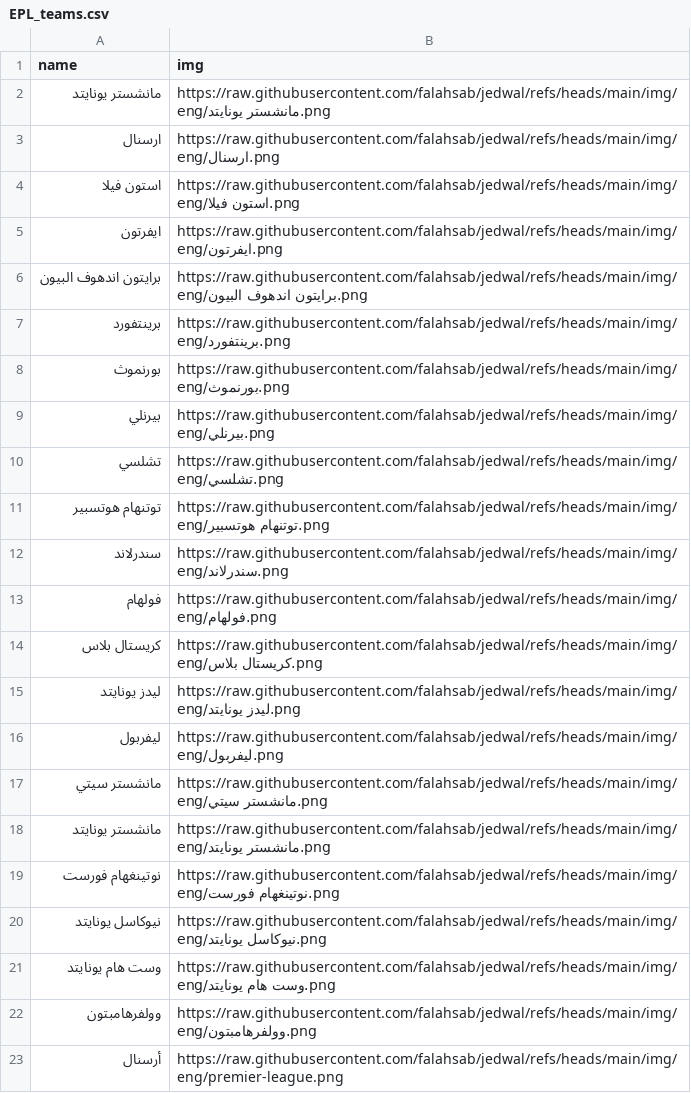
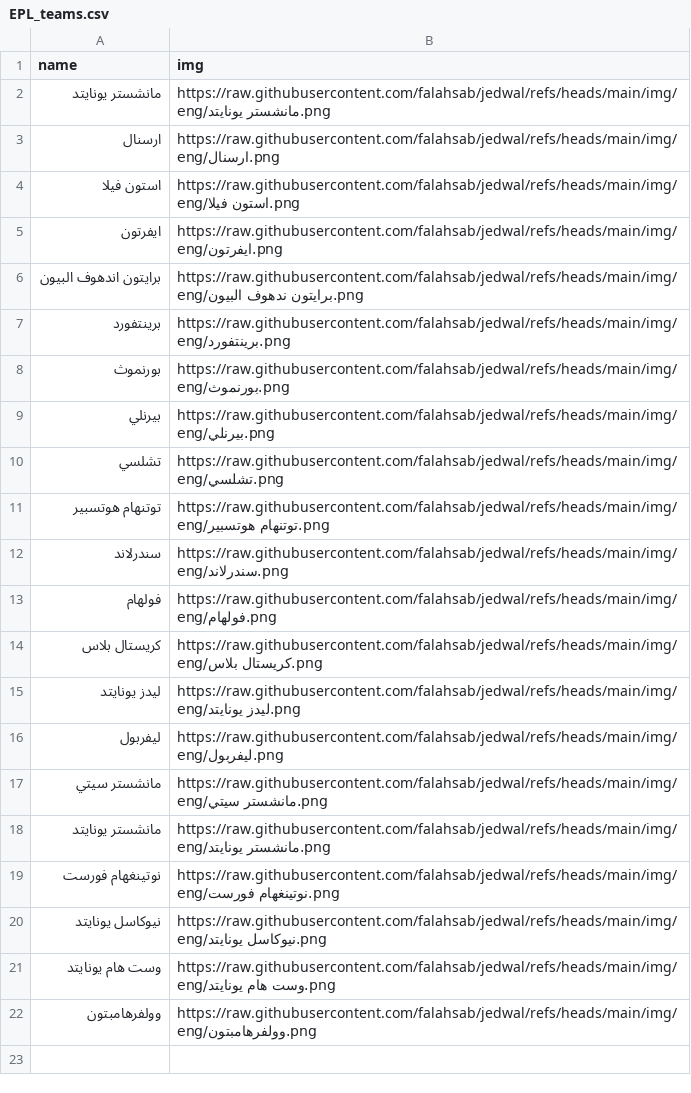
Before and after one commit to falahsab/jedwal, a CSV file: teams/EPL_teams.csv, drawn as a sheet.

Commit message:
Update EPL_teams.csv

```diff
--- a/teams/EPL_teams.csv
+++ b/teams/EPL_teams.csv
@@ -5,3 +5,3 @@ name,img
 ايفرتون,https://raw.githubusercontent.com/falahsab/jedwal/refs/heads/main/img/eng/ايفرتون.png
-برايتون اندهوف البيون,https://raw.githubusercontent.com/falahsab/jedwal/refs/heads/main/img/eng/برايتون اندهوف البيون.png
+برايتون اندهوف البيون,https://raw.githubusercontent.com/falahsab/jedwal/refs/heads/main/img/eng/برايتون ندهوف البيون.png
 برينتفورد,https://raw.githubusercontent.com/falahsab/jedwal/refs/heads/main/img/eng/برينتفورد.png
@@ -22,2 +22 @@ name,img
 وولفرهامبتون,https://raw.githubusercontent.com/falahsab/jedwal/refs/heads/main/img/eng/وولفرهامبتون.png
-أرسنال,https://raw.githubusercontent.com/falahsab/jedwal/refs/heads/main/img/eng/premier-league.png
```
